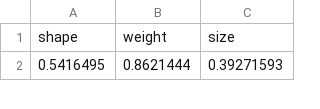
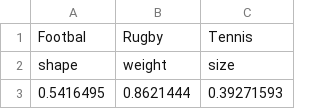
Before and after one commit to Pendo720/ML-Clustering, a CSV file: Data/AppData.csv, drawn as a sheet; only a part is shown.

```diff
--- a/Data/AppData.csv
+++ b/Data/AppData.csv
@@ -1 +1,2 @@
+Footbal,Rugby,Tennis
 shape,weight,size
```
Also changed, not shown: Data/QCM3.csv, 3 other files.
